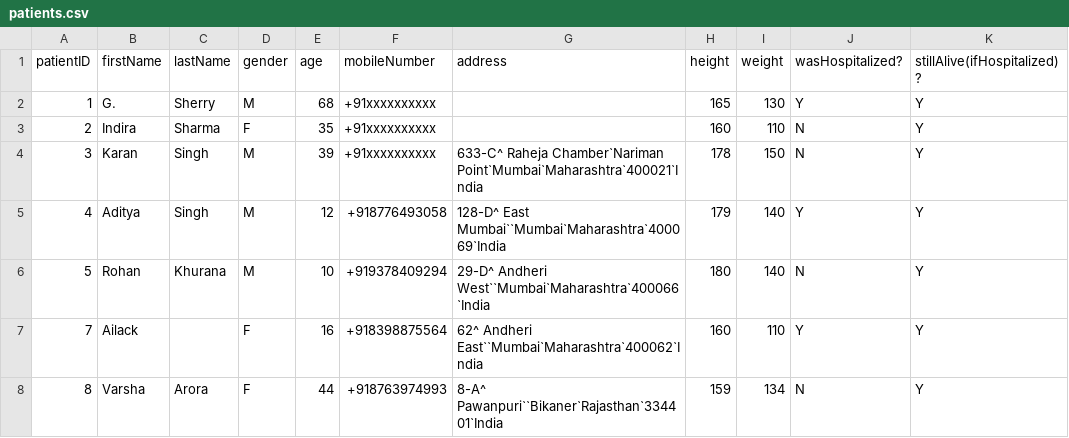
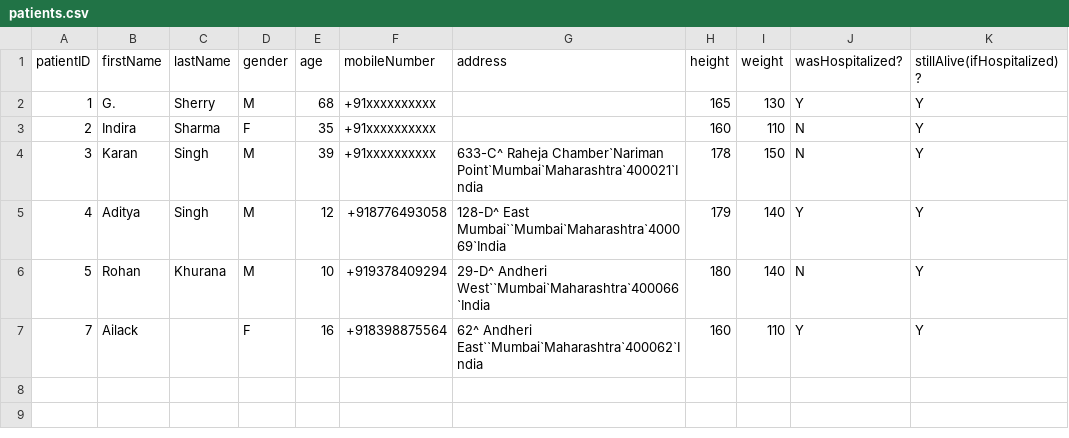
Before and after one commit to code-chaser/hospital-management-system, a CSV file: data/patients.csv, drawn as a sheet.

Commit message:
patient.cpp update

```diff
--- a/data/patients.csv
+++ b/data/patients.csv
@@ -7,2 +7 @@ patientID,firstName,lastName,gender,age,mobileNumber,address,height,weight,wasHo
 7,Ailack,,F,16,+918398875564,62^ Andheri East``Mumbai`Maharashtra`400062`India,160,110,Y,Y
-8,Varsha,Arora,F,44,+918763974993,8-A^ Pawanpuri``Bikaner`Rajasthan`334401`India,159,134,N,Y
```
Also changed, not shown: data/patientsHistory.csv, 2 other files.
